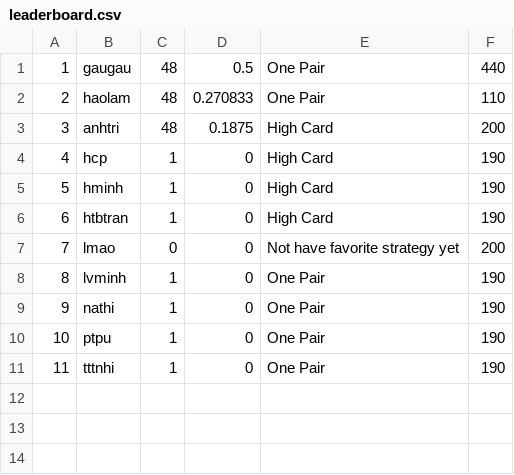
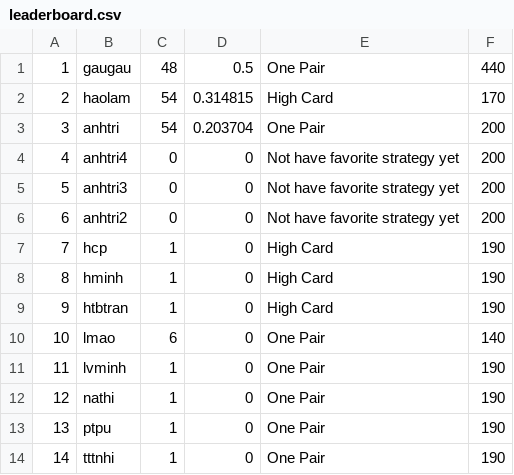
Before and after one commit to haolamnm/poker-game, a CSV file: include/storage/leaderboard.csv, drawn as a sheet; addresses are those after the commit; the diff names each change by its address in the sheet, - before the commit and + after, or states it on an @@ line.

```diff
--- a/include/storage/leaderboard.csv
+++ b/include/storage/leaderboard.csv
-C2:C3: 48
+C2:C3: 54
-D2: 0.270833
+D2: 0.314815
-E2: One Pair
+E2: High Card
-F2: 110
+F2: 170
-D3: 0.1875
+D3: 0.203704
-E3: High Card
+E3: One Pair
+row 4: 4 | anhtri4 | 0 | 0 | Not have favorite strategy yet | 200
+row 5: 5 | anhtri3 | 0 | 0 | Not have favorite strategy yet | 200
+row 6: 6 | anhtri2 | 0 | 0 | Not have favorite strategy yet | 200
@@ column A renumbered from row 7 down @@
-C10: 0
+C10: 6
-E10: Not have favorite strategy yet
+E10: One Pair
-F10: 200
+F10: 140
```
Also changed, not shown: include/storage/storage.csv, 28 other files.
